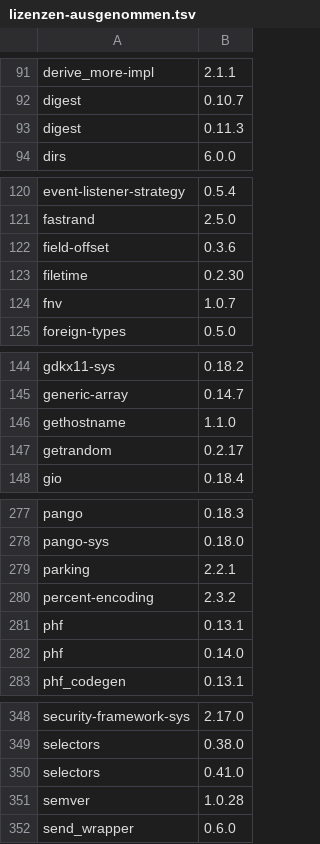
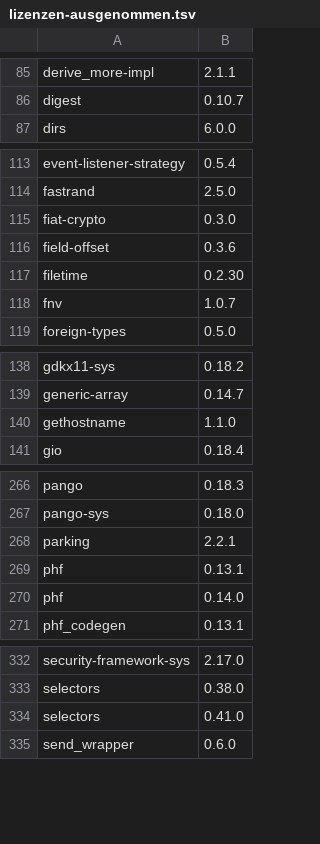
Before and after one commit to daedyx/tasks, a TSV file: app/src-tauri/crates/tasks-app/lizenzen-ausgenommen.tsv, drawn as a sheet; only a part is shown, gaps mark what is left out; the diff covers the shown part only.

```diff
--- a/app/src-tauri/crates/tasks-app/lizenzen-ausgenommen.tsv
+++ b/app/src-tauri/crates/tasks-app/lizenzen-ausgenommen.tsv
@@ -92,3 +86,2 @@ derive_more-impl	2.1.1
 digest	0.10.7
-digest	0.11.3
 dirs	6.0.0
@@ -121,2 +114,3 @@ event-listener-strategy	0.5.4
 fastrand	2.5.0
+fiat-crypto	0.3.0
 field-offset	0.3.6
@@ -146,3 +140,2 @@ generic-array	0.14.7
 gethostname	1.1.0
-getrandom	0.2.17
 gio	0.18.4
@@ -279,3 +268,2 @@ pango-sys	0.18.0
 parking	2.2.1
-percent-encoding	2.3.2
 phf	0.13.1
@@ -350,3 +334,2 @@ selectors	0.38.0
 selectors	0.41.0
-semver	1.0.28
 send_wrapper	0.6.0
```
Also changed, not shown: 18 removed rows elsewhere in this file, app/src-tauri/crates/tasks-app/lizenzen.tsv, 27 other files.
